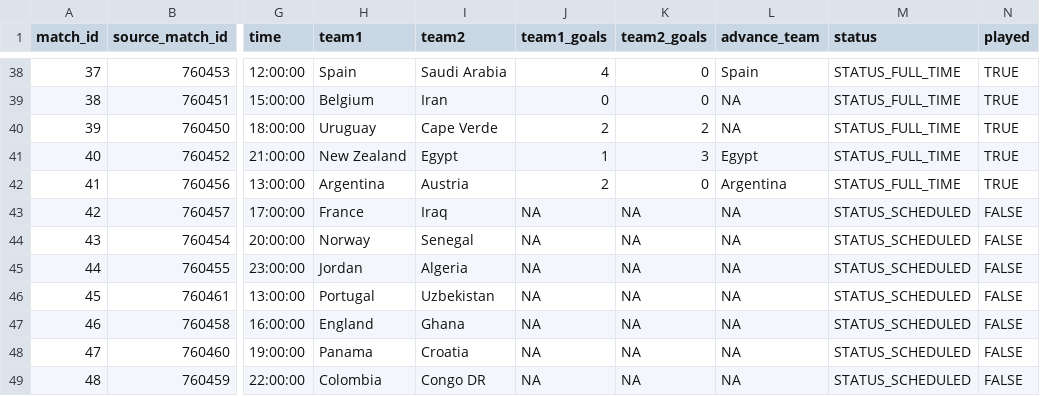
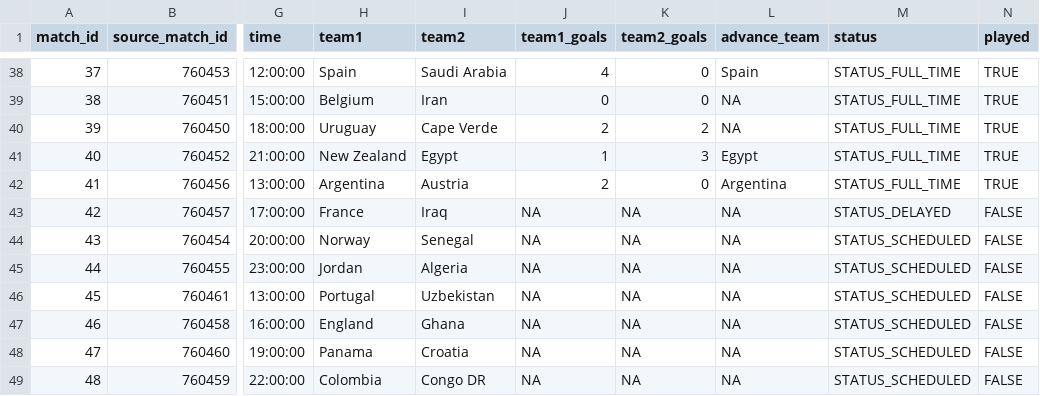
Before and after one commit to pedrosant-anna/bolao-copa-2026-x7q9p, a CSV file: data/results/actual_results.csv, drawn as a sheet; only a part is shown, gaps mark what is left out; the diff names each change by its address in the sheet, - before the commit and + after, or states it on an @@ line.

```diff
--- a/data/results/actual_results.csv
+++ b/data/results/actual_results.csv
-M43 (status): STATUS_SCHEDULED
+M43 (status): STATUS_DELAYED
```
Also changed, not shown: 1 other file.
